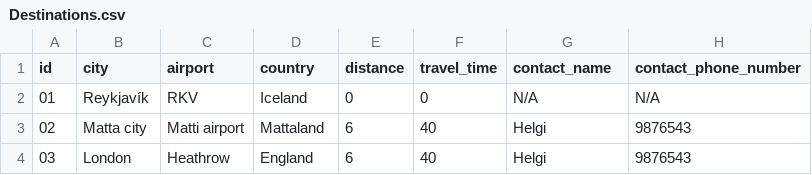
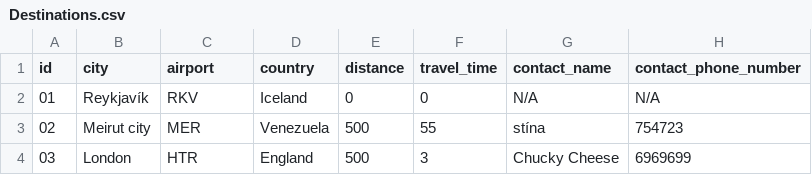
Before and after one commit to GiantMushy/NanAir, a CSV file: Code/DataLayer/Repository/Destinations.csv, drawn as a sheet.

```diff
--- a/Code/DataLayer/Repository/Destinations.csv
+++ b/Code/DataLayer/Repository/Destinations.csv
@@ -2,3 +2,3 @@ id,city,airport,country,distance,travel_time,contact_name,contact_phone_number
 01,Reykjavík,RKV,Iceland,0,0,N/A,N/A
-02,Matta city,Matti airport,Mattaland,6,40,Helgi,9876543
-03,London,Heathrow,England,6,40,Helgi,9876543
+02,Meirut city,MER,Venezuela,500,55,stína,754723
+03,London,HTR,England,500,3,Chucky Cheese,6969699
```
Also changed, not shown: Code/DataLayer/Repository/Employee.csv, Code/DataLayer/Repository/Flight.csv, 15 other files.
